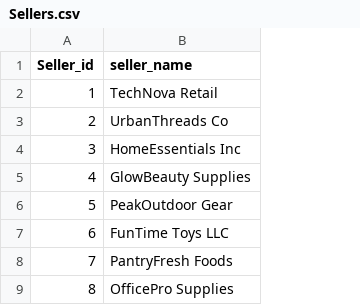
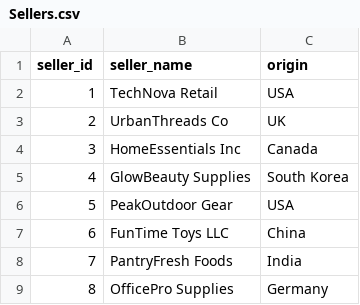
Before and after one commit to satvik231/Amazon-SQl-Project, a CSV file: Amazon_Sales_Dataset_CSVs/Sellers.csv, drawn as a sheet; only a part is shown; the diff names each change by its address in the sheet, - before the commit and + after, or states it on an @@ line.

```diff
--- a/Amazon_Sales_Dataset_CSVs/Sellers.csv
+++ b/Amazon_Sales_Dataset_CSVs/Sellers.csv
+column C (origin), rows 2-9: USA | UK | Canada | South Korea | USA | China | India | Germany
-A1: Seller_id
+A1: seller_id
```
Also changed, not shown: Amazon_Sales_Dataset_CSVs/Customers.csv, Amazon_Sales_Dataset_CSVs/Inventory.csv, 8 other files.
